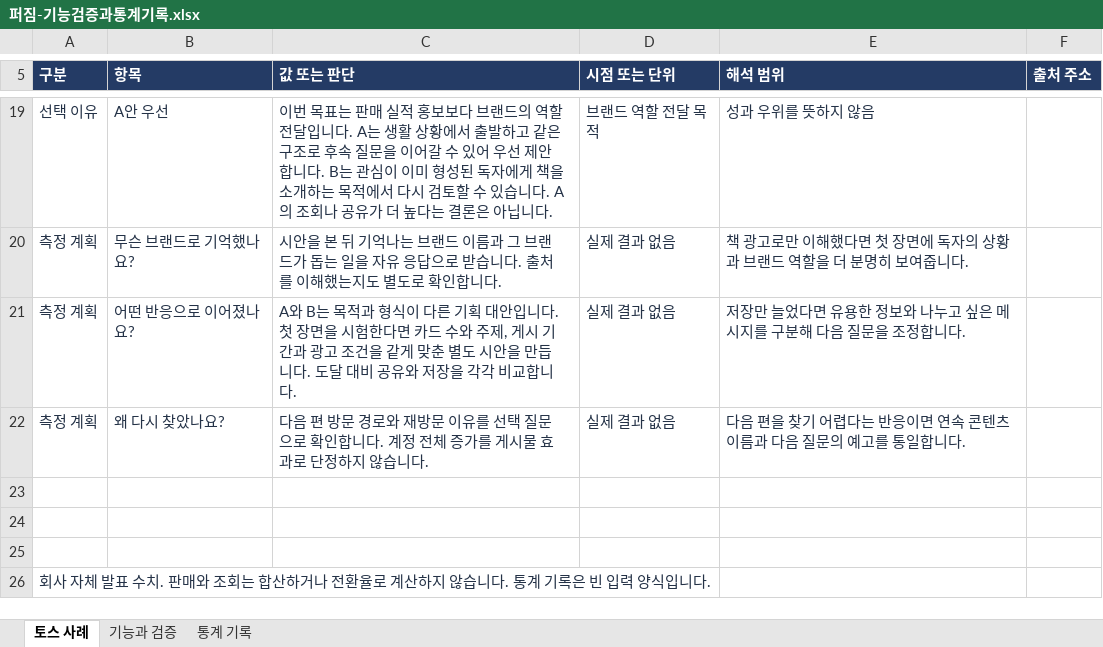
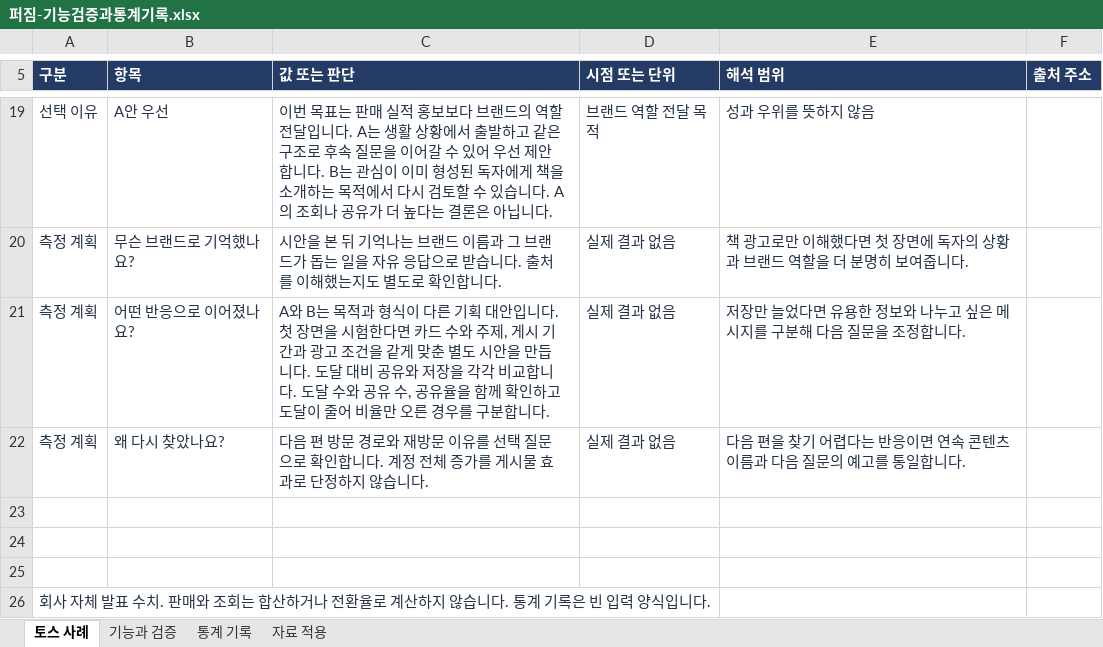
Before and after one commit to jhheo51-arch/perjim, an Excel workbook: docs/퍼짐-기능검증과통계기록.xlsx, sheet 토스 사례, drawn as a sheet; only a part is shown, gaps mark what is left out; values as stored, in another font and other column widths than the file's, no borders; the diff names each change by its address in the sheet, - before the commit and + after, or states it on an @@ line.

```diff
--- a/docs/퍼짐-기능검증과통계기록.xlsx (sheet 토스 사례)
+++ b/docs/퍼짐-기능검증과통계기록.xlsx (sheet 토스 사례)
+sheet tab: 자료 적용
-C21 (값 또는 판단): …합니다.
+C21 (값 또는 판단): …합니다. 도달 수와 공유 수, 공유율을 함께 확인하고 도달이 줄어 비율만 오른 경우를 구분합니다.
```
Also changed, not shown: sheet 기능과 검증, 9 other files.
